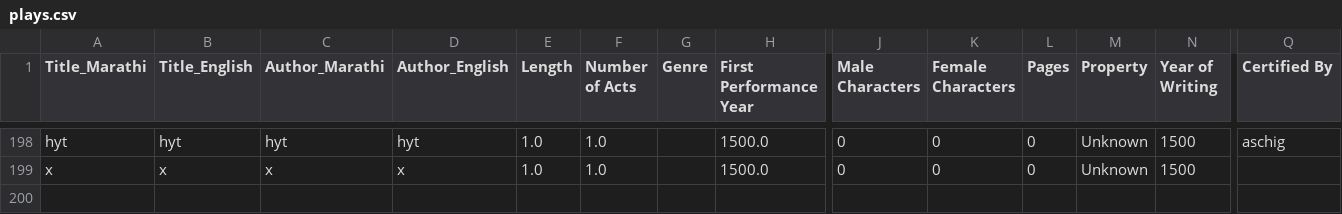
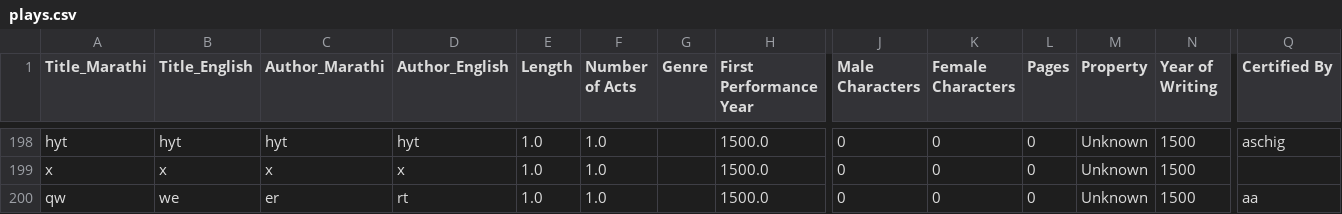
Before and after one commit to AshishMahabal/naatak, a CSV file: plays.csv, drawn as a sheet; only a part is shown, gaps mark what is left out; rows hold the shown columns only; the diff names each change by its address in the sheet, - before the commit and + after, or states it on an @@ line.

Commit message:
certified by now required

```diff
--- a/plays.csv
+++ b/plays.csv
+row 200: qw | we | er | rt | 1.0 | 1.0 |  | 1500.0 | 0 | 0 | 0 | Unknown | 1500 | aa
```
Also changed, not shown: 1 other file.
